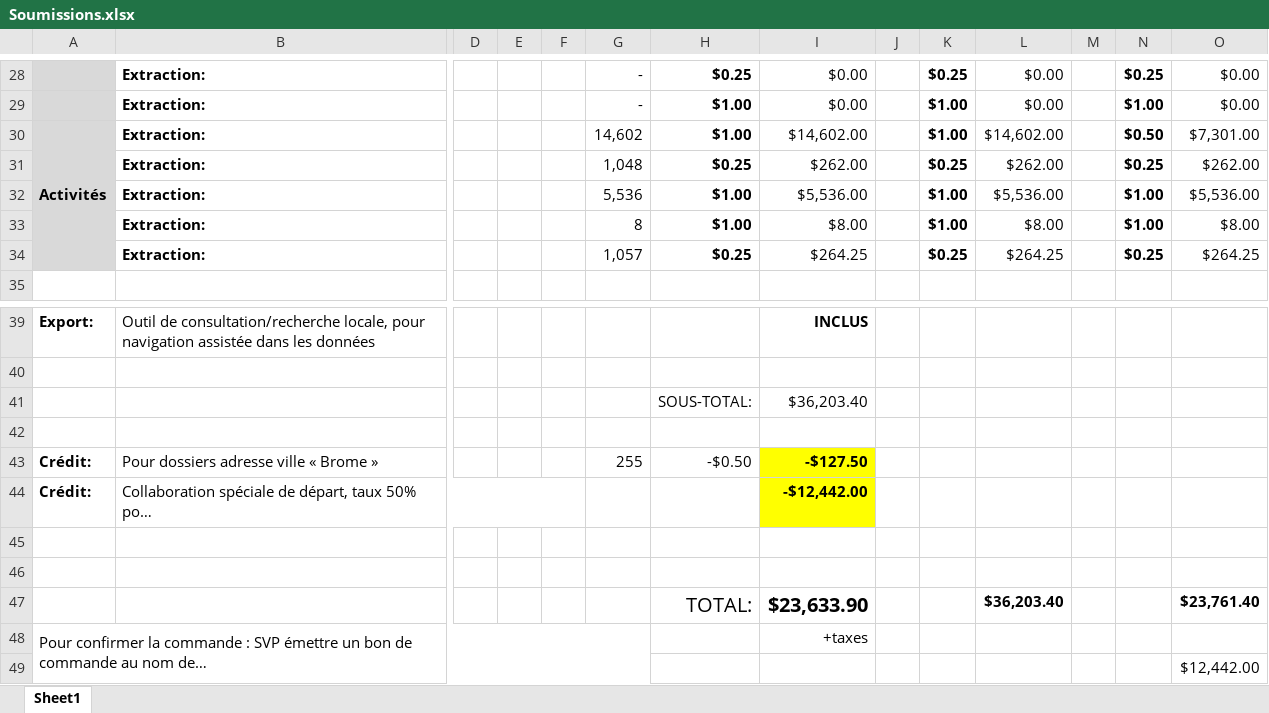
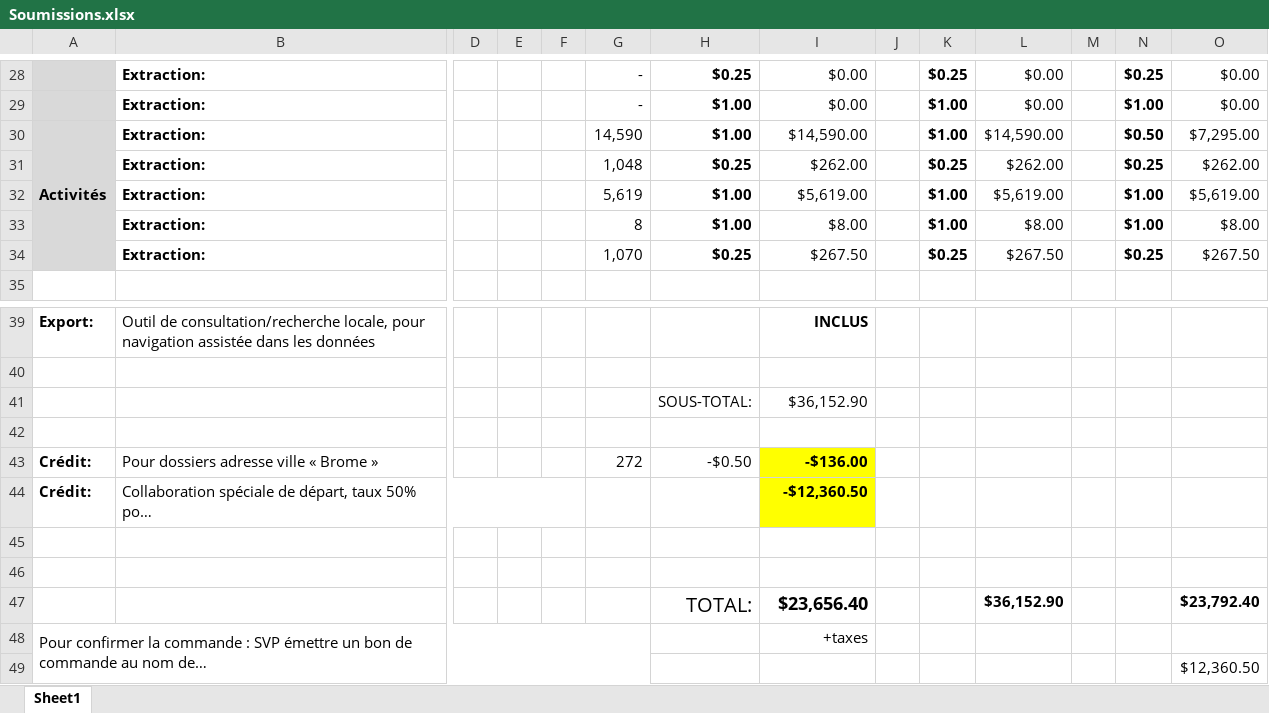
Before and after one commit to s-pedneault/migration4o, an Excel workbook: admin/Soumissions.xlsx, sheet Sheet1, drawn as a sheet; only a part is shown, gaps mark what is left out; long unchanged cells end in …; values as stored, in another font and other column widths than the file's, no borders; charts and pictures and conditional formats not drawn; removed rows and columns are numbered as before the commit, all else as after; rows hold the shown columns only; the diff covers the shown part only; the diff names each change by its address in the sheet, - before the commit and + after, or states it on an @@ line.

```diff
--- a/admin/Soumissions.xlsx (sheet Sheet1)
+++ b/admin/Soumissions.xlsx (sheet Sheet1)
-G30: 14,602
+G30: 14,590
-I30: $14,602.00
+I30: $14,590.00
-L30: $14,602.00
+L30: $14,590.00
-O30: $7,301.00
+O30: $7,295.00
-G32: 5,536
+G32: 5,619
-I32: $5,536.00
+I32: $5,619.00
-L32: $5,536.00
+L32: $5,619.00
-O32: $5,536.00
+O32: $5,619.00
-G34: 1,057
+G34: 1,070
-I34: $264.25
+I34: $267.50
-L34: $264.25
+L34: $267.50
-O34: $264.25
+O34: $267.50
-I41: $36,203.40
+I41: $36,152.90
-G43: 255
+G43: 272
-I43: -$127.50
+I43: -$136.00
-I44: -$12,442.00
+I44: -$12,360.50
-row 47:  |  |  |  |  |  | TOTAL: | $23,633.90 |  |  | $36,203.40 |  |  | $23,761.40
+row 47:  |  |  |  |  |  | TOTAL: | $23,656.40 |  |  | $36,152.90 |  |  | $23,792.40
-O49: $12,442.00
+O49: $12,360.50
```
Also changed, not shown: 1 added row, 1 removed row and 28 edited cells elsewhere in this sheet, charts or pictures.
